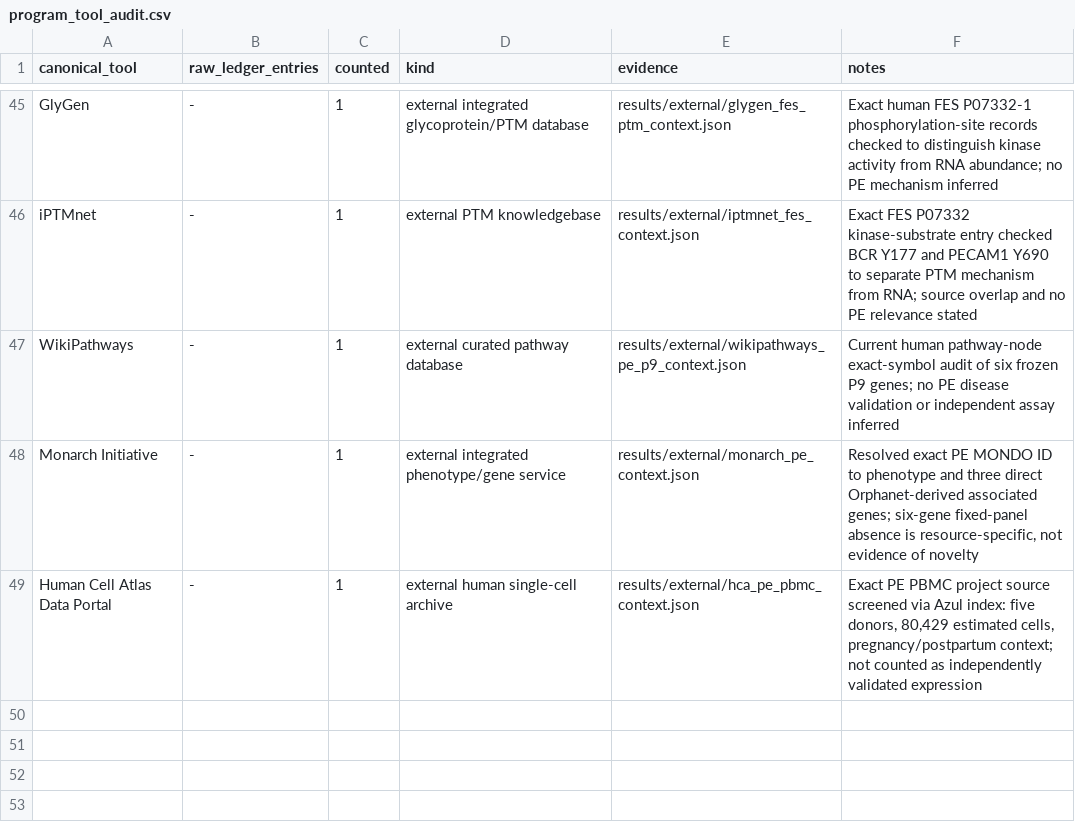
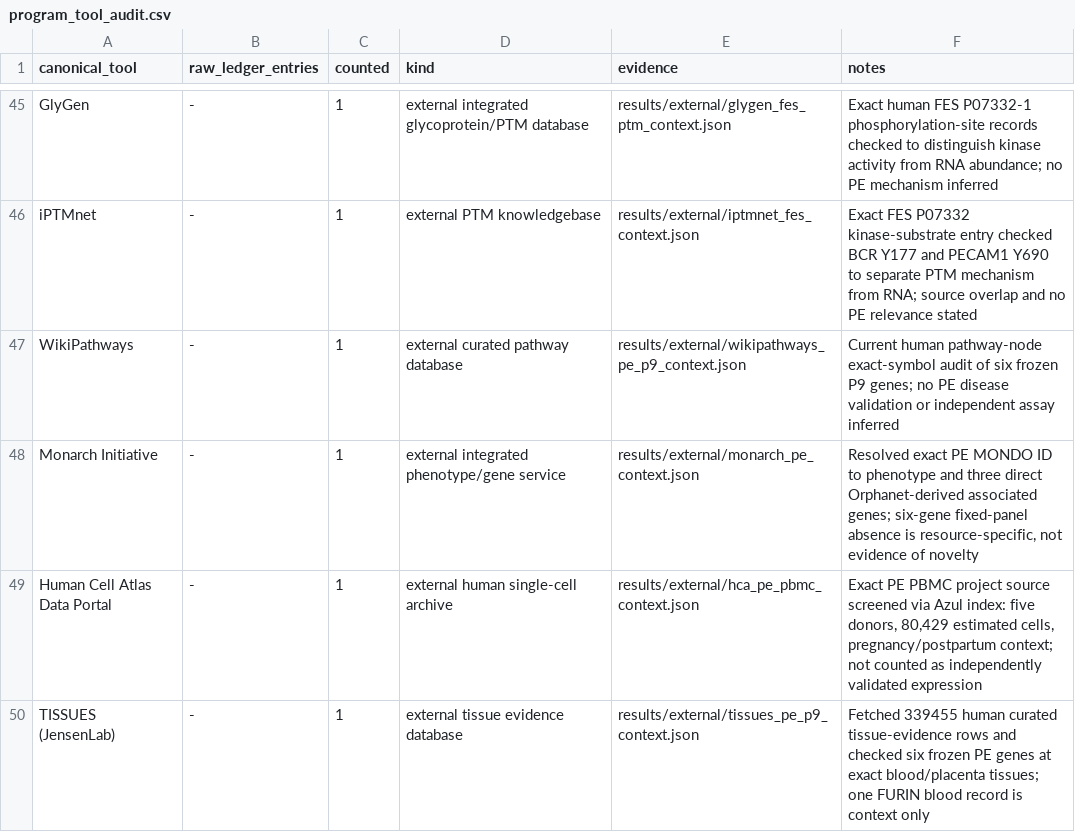
Before and after one commit to uditakankananonononono/mega27-25-biomarkers-underserved-diseases, a CSV file: results/program_tool_audit.csv, drawn as a sheet; only a part is shown, gaps mark what is left out.

Commit message:
Audit curated tissue evidence for frozen PE panel

```diff
--- a/results/program_tool_audit.csv
+++ b/results/program_tool_audit.csv
@@ -49 +49,2 @@ Monarch Initiative,-,1,external integrated phenotype/gene service,results/extern
 Human Cell Atlas Data Portal,-,1,external human single-cell archive,results/external/hca_pe_pbmc_context.json,"Exact PE PBMC project source screened via Azul index: five donors, 80,429 estimated cells, pregnancy/postpartum context; not counted as independently validated expression"
+TISSUES (JensenLab),-,1,external tissue evidence database,results/external/tissues_pe_p9_context.json,"Fetched 339455 human curated tissue-evidence rows and checked six frozen PE genes at exact blood/placenta tissues; one FURIN blood record is context only"
```
Also changed, not shown: 2 other files.
